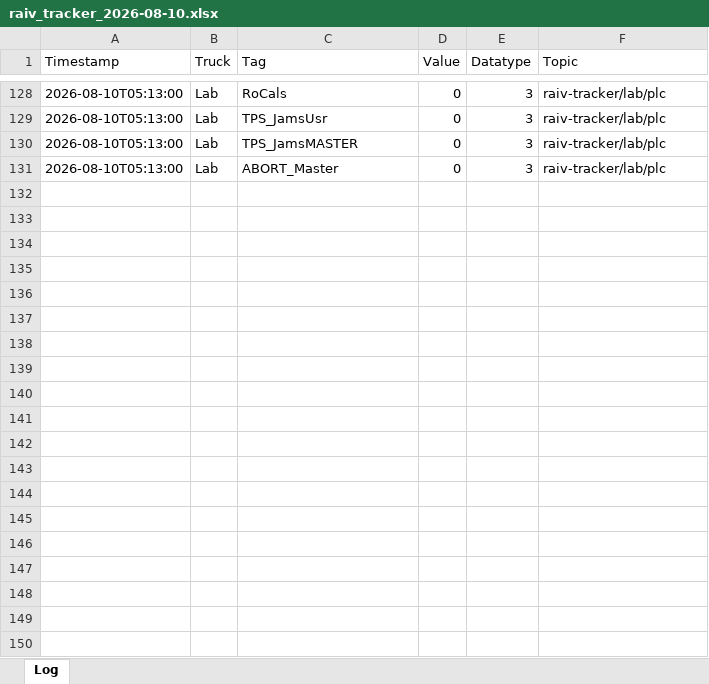
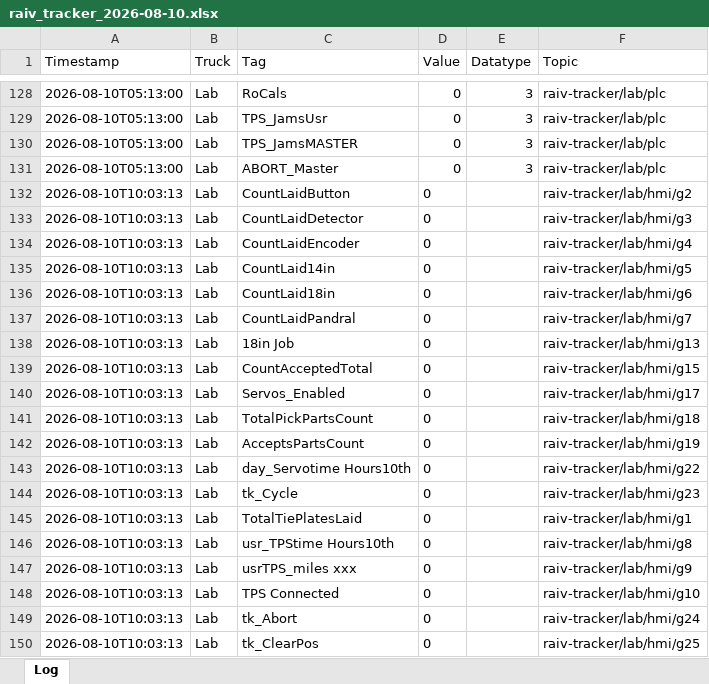
Before and after one commit to cotyc-bbrailtech/Raiv-trucks, an Excel workbook: logs/raiv_tracker_2026-08-10.xlsx, sheet Log, drawn as a sheet; only a part is shown, gaps mark what is left out; values as stored, in another font and other column widths than the file's, no borders; the diff covers the shown part only; the diff names each change by its address in the sheet, - before the commit and + after, or states it on an @@ line.

```diff
--- a/logs/raiv_tracker_2026-08-10.xlsx (sheet Log)
+++ b/logs/raiv_tracker_2026-08-10.xlsx (sheet Log)
+row 132: 2026-08-10T10:03:13 | Lab | CountLaidButton | 0 |  | raiv-tracker/lab/hmi/g2
+row 133: 2026-08-10T10:03:13 | Lab | CountLaidDetector | 0 |  | raiv-tracker/lab/hmi/g3
+row 134: 2026-08-10T10:03:13 | Lab | CountLaidEncoder | 0 |  | raiv-tracker/lab/hmi/g4
+row 135: 2026-08-10T10:03:13 | Lab | CountLaid14in | 0 |  | raiv-tracker/lab/hmi/g5
+row 136: 2026-08-10T10:03:13 | Lab | CountLaid18in | 0 |  | raiv-tracker/lab/hmi/g6
+row 137: 2026-08-10T10:03:13 | Lab | CountLaidPandral | 0 |  | raiv-tracker/lab/hmi/g7
+row 138: 2026-08-10T10:03:13 | Lab | 18in Job | 0 |  | raiv-tracker/lab/hmi/g13
+row 139: 2026-08-10T10:03:13 | Lab | CountAcceptedTotal | 0 |  | raiv-tracker/lab/hmi/g15
+row 140: 2026-08-10T10:03:13 | Lab | Servos_Enabled | 0 |  | raiv-tracker/lab/hmi/g17
+row 141: 2026-08-10T10:03:13 | Lab | TotalPickPartsCount | 0 |  | raiv-tracker/lab/hmi/g18
+row 142: 2026-08-10T10:03:13 | Lab | AcceptsPartsCount | 0 |  | raiv-tracker/lab/hmi/g19
+row 143: 2026-08-10T10:03:13 | Lab | day_Servotime Hours10th | 0 |  | raiv-tracker/lab/hmi/g22
+row 144: 2026-08-10T10:03:13 | Lab | tk_Cycle | 0 |  | raiv-tracker/lab/hmi/g23
+row 145: 2026-08-10T10:03:13 | Lab | TotalTiePlatesLaid | 0 |  | raiv-tracker/lab/hmi/g1
+row 146: 2026-08-10T10:03:13 | Lab | usr_TPStime Hours10th | 0 |  | raiv-tracker/lab/hmi/g8
+row 147: 2026-08-10T10:03:13 | Lab | usrTPS_miles xxx | 0 |  | raiv-tracker/lab/hmi/g9
+row 148: 2026-08-10T10:03:13 | Lab | TPS Connected | 0 |  | raiv-tracker/lab/hmi/g10
+row 149: 2026-08-10T10:03:13 | Lab | tk_Abort | 0 |  | raiv-tracker/lab/hmi/g24
+row 150: 2026-08-10T10:03:13 | Lab | tk_ClearPos | 0 |  | raiv-tracker/lab/hmi/g25
```
Also changed, not shown: 66 added rows elsewhere in this sheet.
